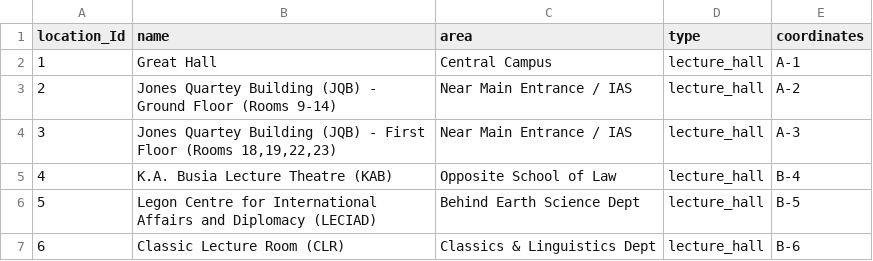
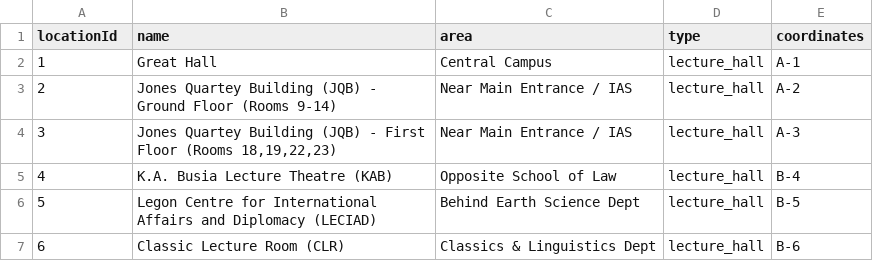
Before and after one commit to lotteniels/Legon-service-hub, a CSV file: database/seed-data/locations.csv, drawn as a sheet; only a part is shown.

Commit message:
fixed typo

```diff
--- a/database/seed-data/locations.csv
+++ b/database/seed-data/locations.csv
@@ -1,2 +1,2 @@
-location_Id,name,area,type,coordinates
+locationId,name,area,type,coordinates
 1,Great Hall,Central Campus,lecture_hall,A-1
```
